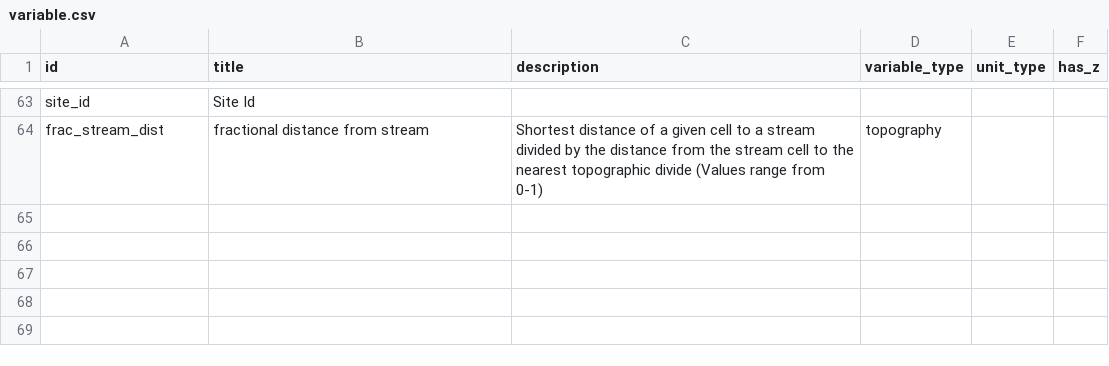
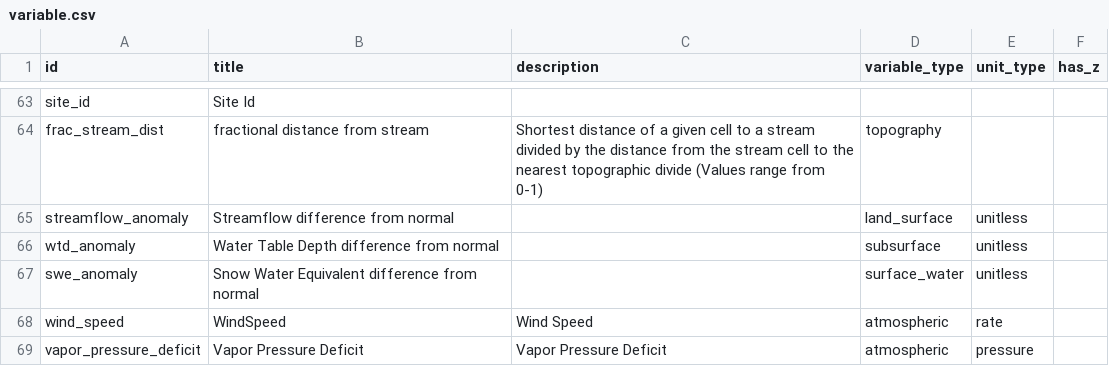
Before and after one commit to hydroframe/hf_hydrodata, a CSV file: src/hf_hydrodata/model/variable.csv, drawn as a sheet; only a part is shown, gaps mark what is left out; the diff names each change by its address in the sheet, - before the commit and + after, or states it on an @@ line.

Commit message:
Update catalog with point observation datasets and support temporal_resolution (#85)
* add point observation datasets and start changing period to temporal_resolution

* update paths

* support temporal_resolution

* update docs

* fix error message for register_api_pin

* fix error message for register_api_pin

* update version

```diff
--- a/src/hf_hydrodata/model/variable.csv
+++ b/src/hf_hydrodata/model/variable.csv
+row 65: streamflow_anomaly | Streamflow difference from normal |  | land_surface | unitless
+row 66: wtd_anomaly | Water Table Depth difference from normal |  | subsurface | unitless
+row 67: swe_anomaly | Snow Water Equivalent difference from normal |  | surface_water | unitless
+row 68: wind_speed | WindSpeed | Wind Speed | atmospheric | rate
+row 69: vapor_pressure_deficit | Vapor Pressure Deficit | Vapor Pressure Deficit | atmospheric | pressure
```
Also changed, not shown: src/hf_hydrodata/model/aggregation.csv, src/hf_hydrodata/model/dataset.csv, 21 other files.
